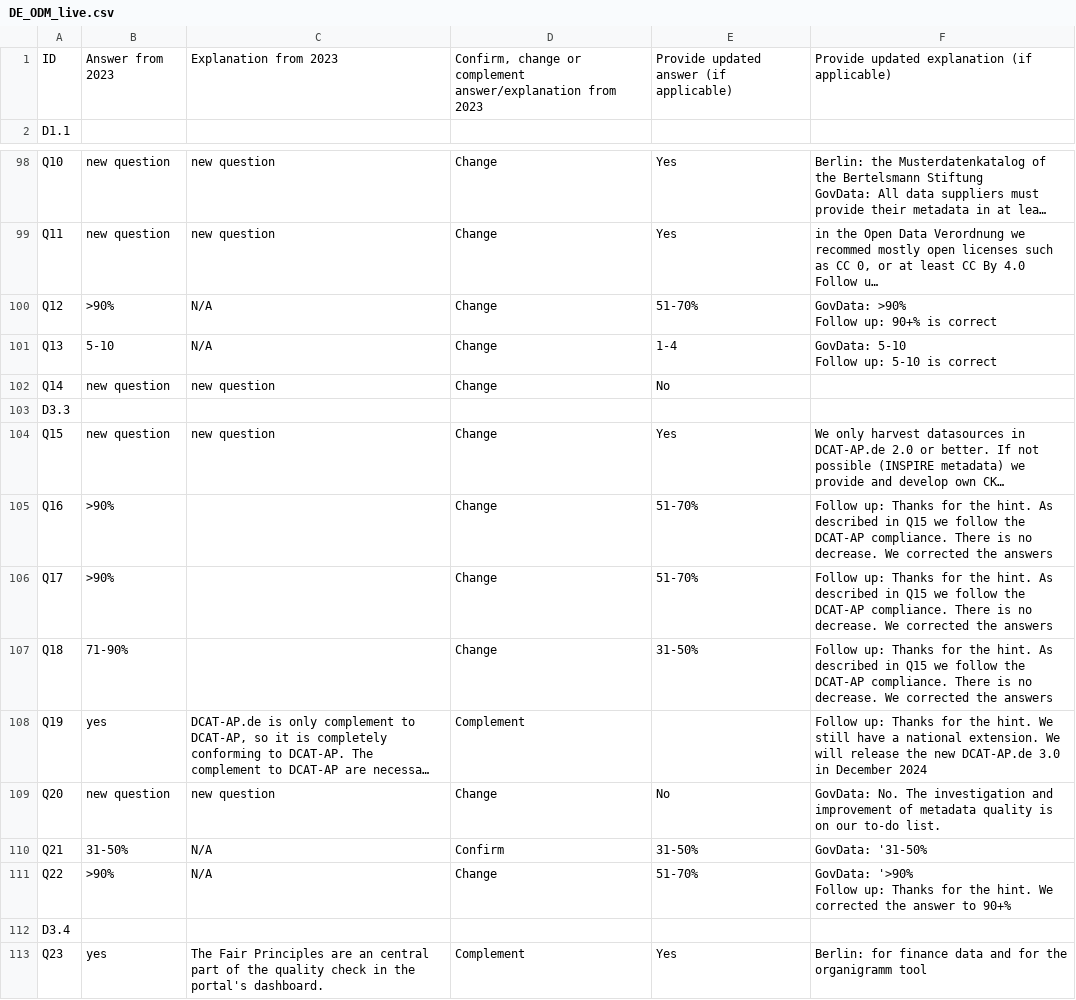
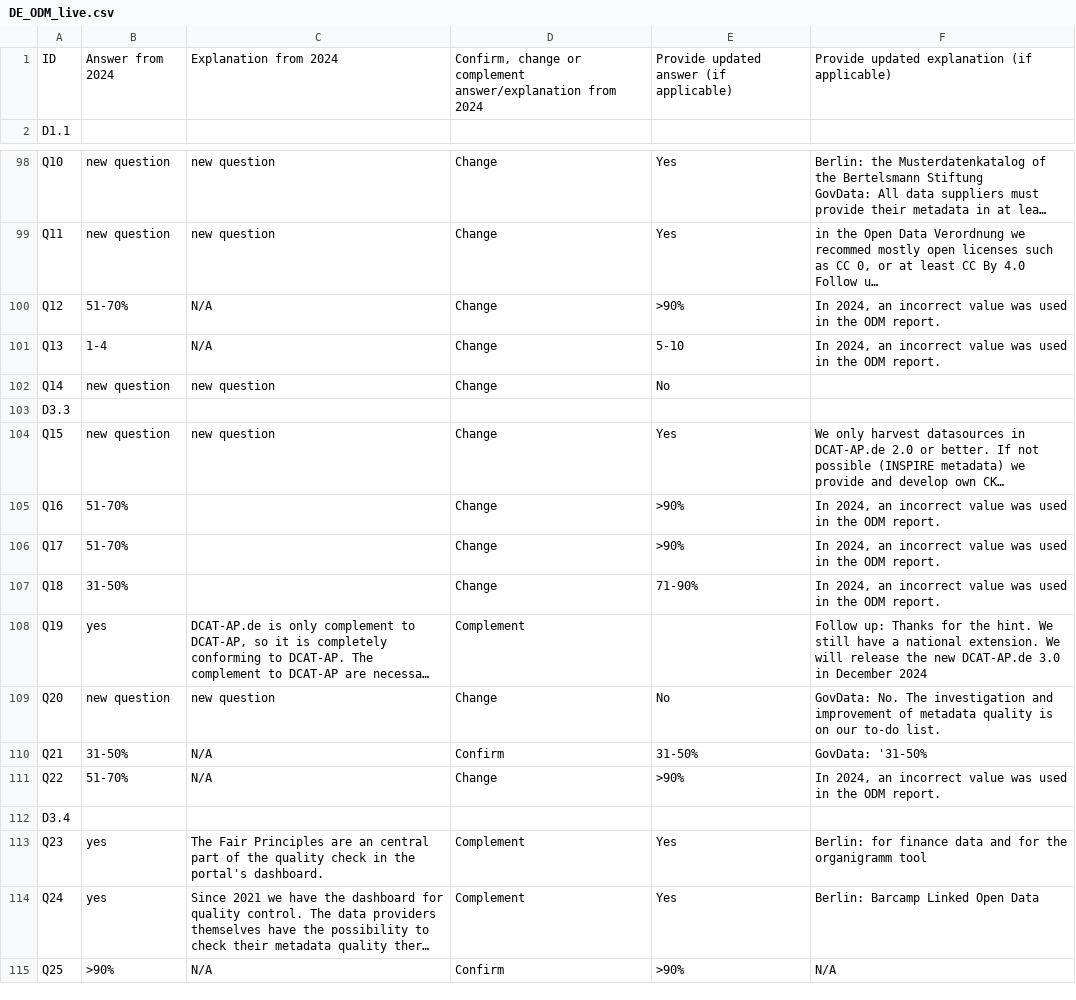
Before and after one commit to tursics/maturity-report, a CSV file: live/3-simplified/DE_ODM_live.csv, drawn as a sheet; only a part is shown, gaps mark what is left out; the shorter side is filled out with more unchanged rows; long unchanged cells end in …; ↵ is a line break in a cell; the diff names each change by its address in the sheet, - before the commit and + after, or states it on an @@ line.

Commit message:
prepare for 'live' answerts

```diff
--- a/live/3-simplified/DE_ODM_live.csv
+++ b/live/3-simplified/DE_ODM_live.csv
-B1: Answer from 2023
+B1: Answer from 2024
-C1: Explanation from 2023
+C1: Explanation from 2024
-D1: …answer/explanation from 2023
+D1: …answer/explanation from 2024
-B100: >90%
+B100: 51-70%
-E100: 51-70%
+E100: >90%
-F100: GovData: >90% ↵ Follow up: 90+% is correct
+F100: In 2024, an incorrect value was used in the ODM report.
-B101: 5-10
+B101: 1-4
-E101: 1-4
+E101: 5-10
-F101: GovData: 5-10 ↵ Follow up: 5-10 is correct
+F101: In 2024, an incorrect value was used in the ODM report.
-B105:B106: >90%
+B105:B106: 51-70%
-E105:E106: 51-70%
+E105:E106: >90%
-F105:F107: Follow up: Thanks for the hint. As described in Q15 we follow the DCAT-AP compliance. There is no decrease. We corrected the answers
+F105:F107: In 2024, an incorrect value was used in the ODM report.
-B107: 71-90%
+B107: 31-50%
-E107: 31-50%
+E107: 71-90%
-B111: >90%
+B111: 51-70%
-E111: 51-70%
+E111: >90%
-F111: GovData: '>90% ↵ Follow up: Thanks for the hint. We corrected the answer to 90+%
+F111: In 2024, an incorrect value was used in the ODM report.
```
Also changed, not shown: 1 other file.
